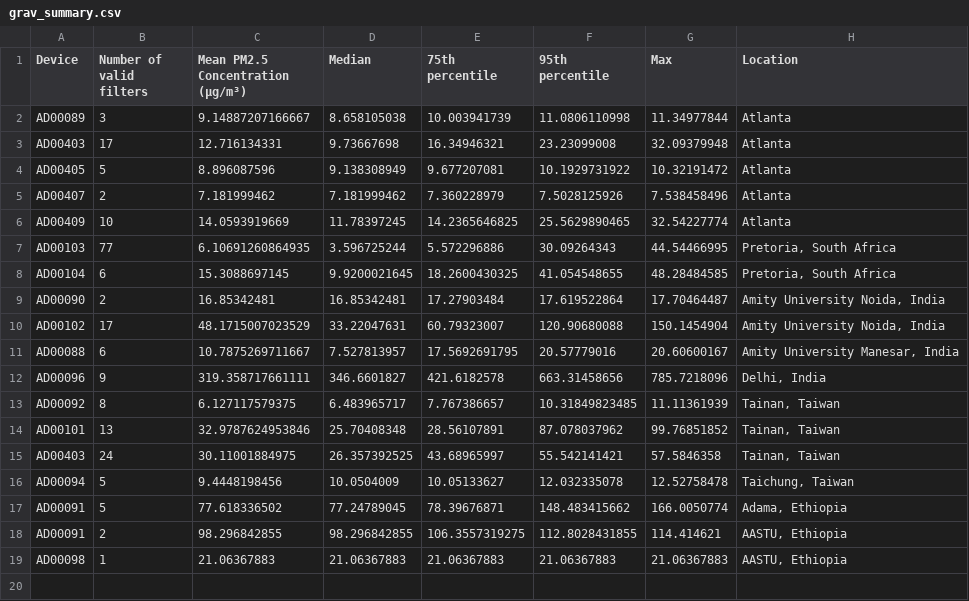
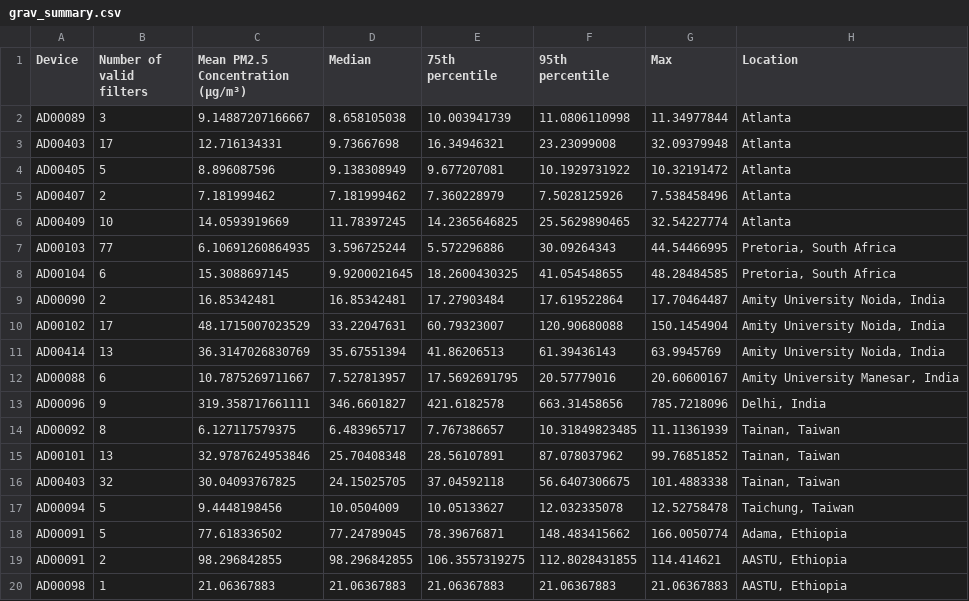
Before and after one commit to mariacardelino/maia_dashboard, a CSV file: grav_summary.csv, drawn as a sheet.

```diff
--- a/grav_summary.csv
+++ b/grav_summary.csv
@@ -10,2 +10,3 @@
 "AD00102",17,48.1715007023529,33.22047631,60.79323007,120.90680088,150.1454904,"Amity University Noida, India"
+"AD00414",13,36.3147026830769,35.67551394,41.86206513,61.39436143,63.9945769,"Amity University Noida, India"
 "AD00088",6,10.7875269711667,7.527813957,17.5692691795,20.57779016,20.60600167,"Amity University Manesar, India"
@@ -14,3 +15,3 @@
 "AD00101",13,32.9787624953846,25.70408348,28.56107891,87.078037962,99.76851852,"Tainan, Taiwan"
-"AD00403",24,30.11001884975,26.357392525,43.68965997,55.542141421,57.5846358,"Tainan, Taiwan"
+"AD00403",32,30.04093767825,24.15025705,37.04592118,56.6407306675,101.4883338,"Tainan, Taiwan"
 "AD00094",5,9.4448198456,10.0504009,10.05133627,12.032335078,12.52758478,"Taichung, Taiwan"
```
Also changed, not shown: all_daily.csv, all_grav.csv, 9 other files.
